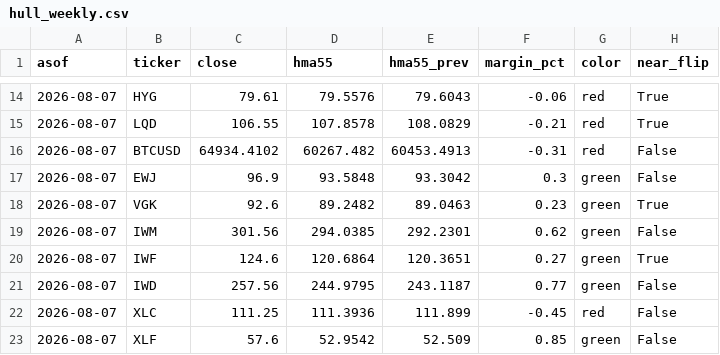
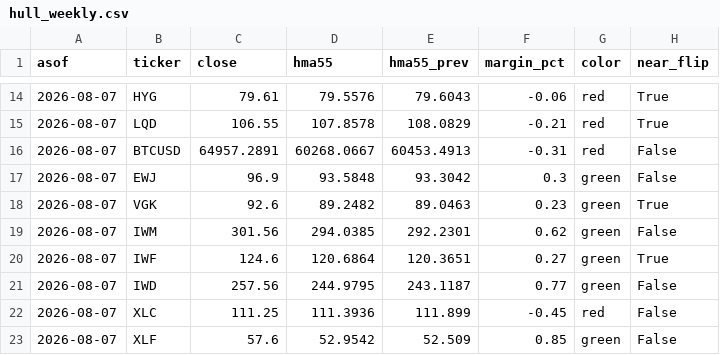
Before and after one commit to 8wy88kzpj9-pixel/hull-price-pipeline, a CSV file: data/hull_weekly.csv, drawn as a sheet; only a part is shown, gaps mark what is left out.

```diff
--- a/data/hull_weekly.csv
+++ b/data/hull_weekly.csv
@@ -15,3 +15,3 @@ asof,ticker,close,hma55,hma55_prev,margin_pct,color,near_flip
 2026-08-07,LQD,106.55,107.8578,108.0829,-0.21,red,True
-2026-08-07,BTCUSD,64934.4102,60267.482,60453.4913,-0.31,red,False
+2026-08-07,BTCUSD,64957.2891,60268.0667,60453.4913,-0.31,red,False
 2026-08-07,EWJ,96.9,93.5848,93.3042,0.3,green,False
```
Also changed, not shown: data/hull3d.csv, data/vol_snapshot.csv, 4 other files.
